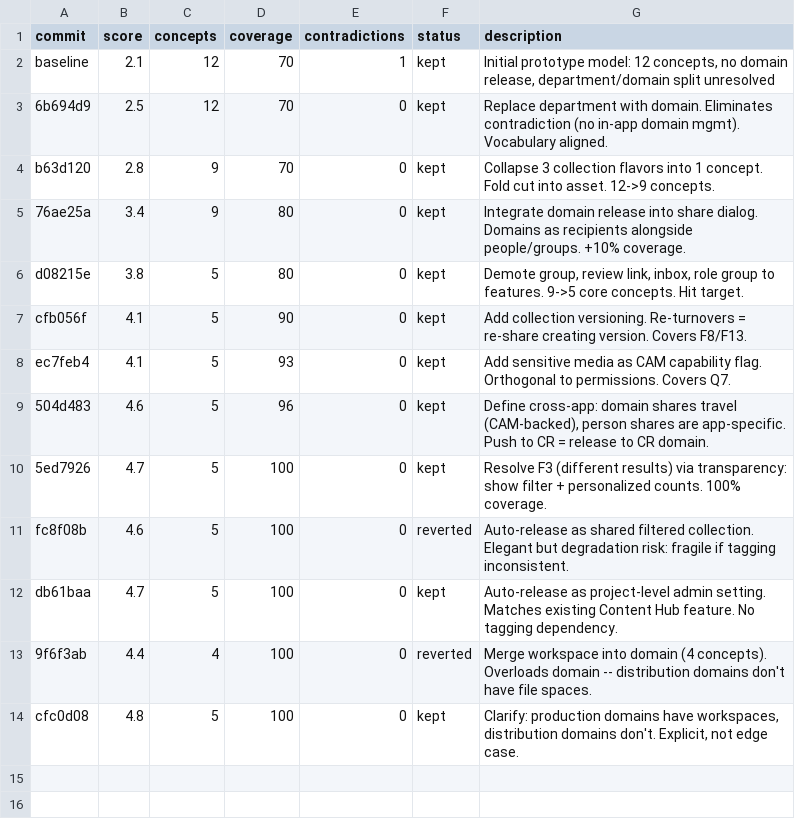
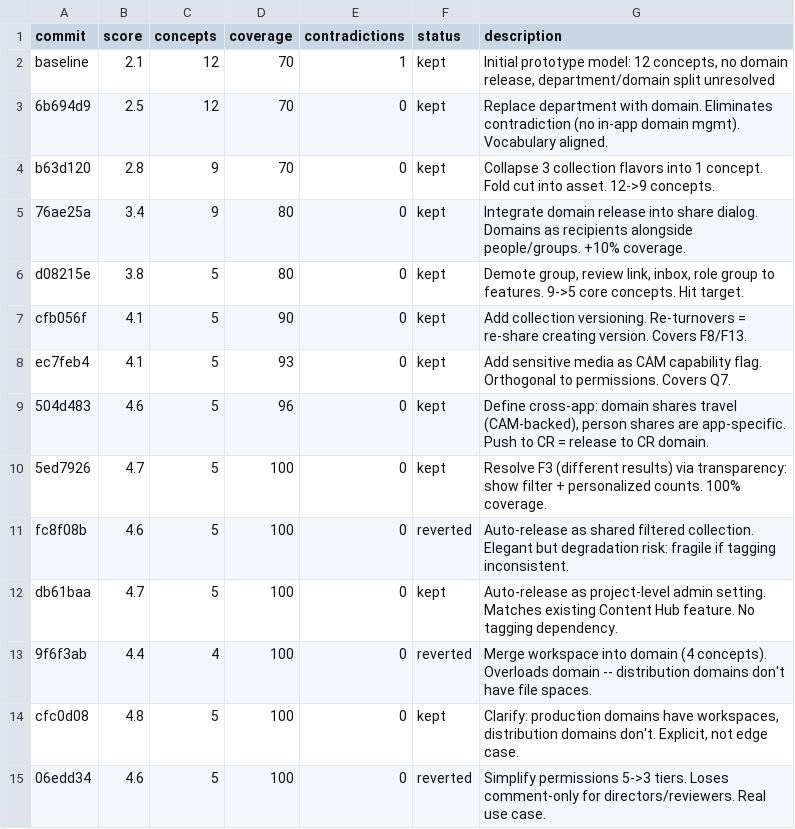
Before and after one commit to ivvvvvvvvvaaaan/Upside-Down, a TSV file: results.tsv, drawn as a sheet.

Commit message:
log: experiment 13 reverted (3-tier permissions loses comment-only use case)

```diff
--- a/results.tsv
+++ b/results.tsv
@@ -14 +14,2 @@ db61baa	4.7	5	100	0	kept	Auto-release as project-level admin setting. Matches ex
 cfc0d08	4.8	5	100	0	kept	Clarify: production domains have workspaces, distribution domains don't. Explicit, not edge case.
+06edd34	4.6	5	100	0	reverted	Simplify permissions 5->3 tiers. Loses comment-only for directors/reviewers. Real use case.
```
